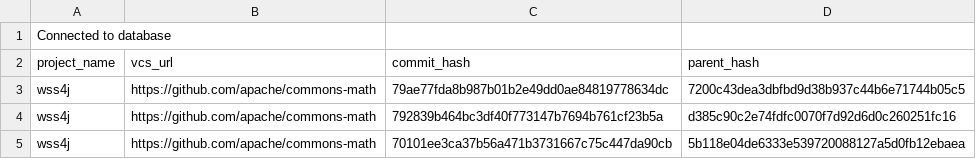
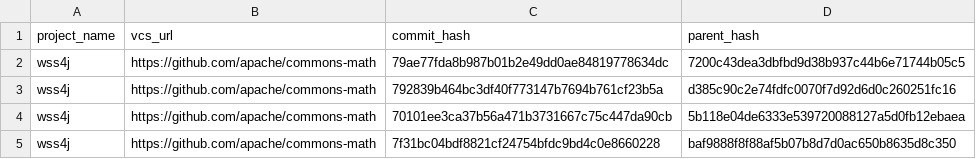
Before and after one commit to Thomsch/untangling-tools-benchmark, a CSV file: data/lltc4j_commits.csv, drawn as a sheet; only a part is shown; the shorter side is filled out with more unchanged rows; the diff names each change by its address in the sheet, - before the commit and + after, or states it on an @@ line.

Commit message:
Fix ll4t4j header

```diff
--- a/data/lltc4j_commits.csv
+++ b/data/lltc4j_commits.csv
-row 1: Connected to database
```
